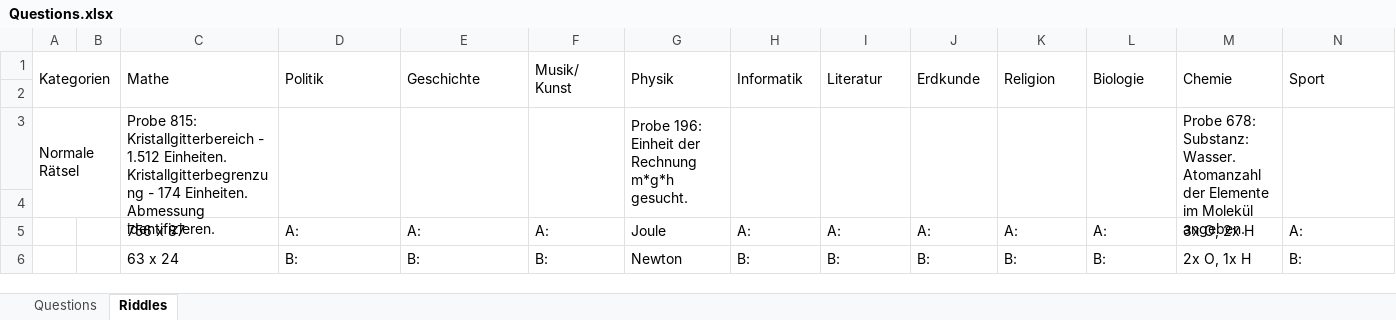
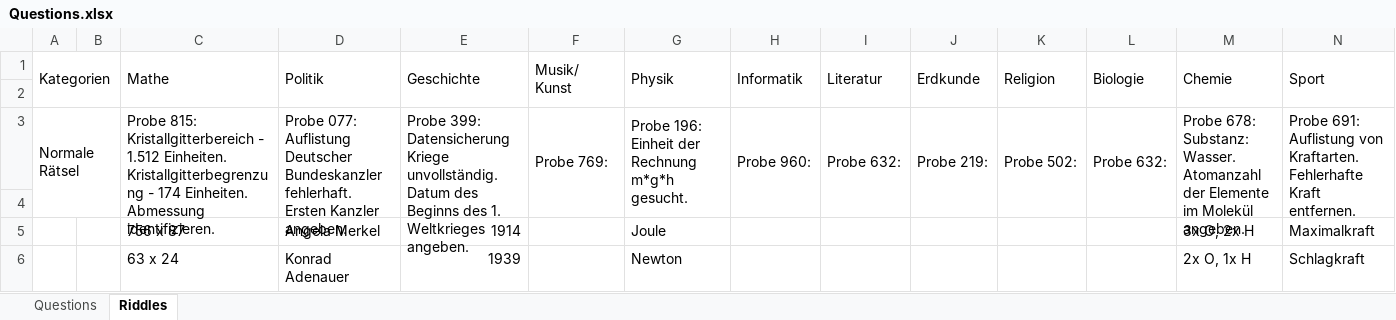
Before and after one commit to coderflo/ClickAdventure, an Excel workbook: Questions.xlsx, sheet Riddles, drawn as a sheet; only a part is shown; values as stored, in another font and other column widths than the file's, no cell formats; the diff covers the shown part only; the diff names each change by its address in the sheet, - before the commit and + after, or states it on an @@ line.

Commit message:
Updated Questions

```diff
--- a/Questions.xlsx (sheet Riddles)
+++ b/Questions.xlsx (sheet Riddles)
-D3 (Politik): (empty)
+D3 (Politik): Probe 077: Auflistung Deutscher Bundeskanzler fehlerhaft. Ersten Kanzler angeben.
-E3 (Geschichte): (empty)
+E3 (Geschichte): Probe 399: Datensicherung Kriege unvollständig. Datum des Beginns des 1. Weltkrieges angeben.
-F3 (Musik/ Kunst): (empty)
+F3 (Musik/ Kunst): Probe 769:
-H3 (Informatik): (empty)
+H3 (Informatik): Probe 960:
-I3 (Literatur): (empty)
+I3 (Literatur): Probe 632:
-J3 (Erdkunde): (empty)
+J3 (Erdkunde): Probe 219:
-K3 (Religion): (empty)
+K3 (Religion): Probe 502:
-L3 (Biologie): (empty)
+L3 (Biologie): Probe 632:
-N3 (Sport): (empty)
+N3 (Sport): Probe 691: Auflistung von Kraftarten. Fehlerhafte Kraft entfernen.
-D5 (Politik): A:
+D5 (Politik): Angela Merkel
-E5 (Geschichte): A:
+E5 (Geschichte): 1914
-F5 (Musik/ Kunst): A:
+F5 (Musik/ Kunst): (empty)
-H5 (Informatik): A:
+H5 (Informatik): (empty)
-I5 (Literatur): A:
+I5 (Literatur): (empty)
-J5 (Erdkunde): A:
+J5 (Erdkunde): (empty)
-K5 (Religion): A:
+K5 (Religion): (empty)
-L5 (Biologie): A:
+L5 (Biologie): (empty)
-N5 (Sport): A:
+N5 (Sport): Maximalkraft
-D6 (Politik): B:
+D6 (Politik): Konrad Adenauer
-E6 (Geschichte): B:
+E6 (Geschichte): 1939
-F6 (Musik/ Kunst): B:
+F6 (Musik/ Kunst): (empty)
-H6 (Informatik): B:
+H6 (Informatik): (empty)
-I6 (Literatur): B:
+I6 (Literatur): (empty)
-J6 (Erdkunde): B:
+J6 (Erdkunde): (empty)
-K6 (Religion): B:
+K6 (Religion): (empty)
-L6 (Biologie): B:
+L6 (Biologie): (empty)
-N6 (Sport): B:
+N6 (Sport): Schlagkraft
```
Also changed, not shown: 243 edited cells elsewhere in this sheet, cell formats.
